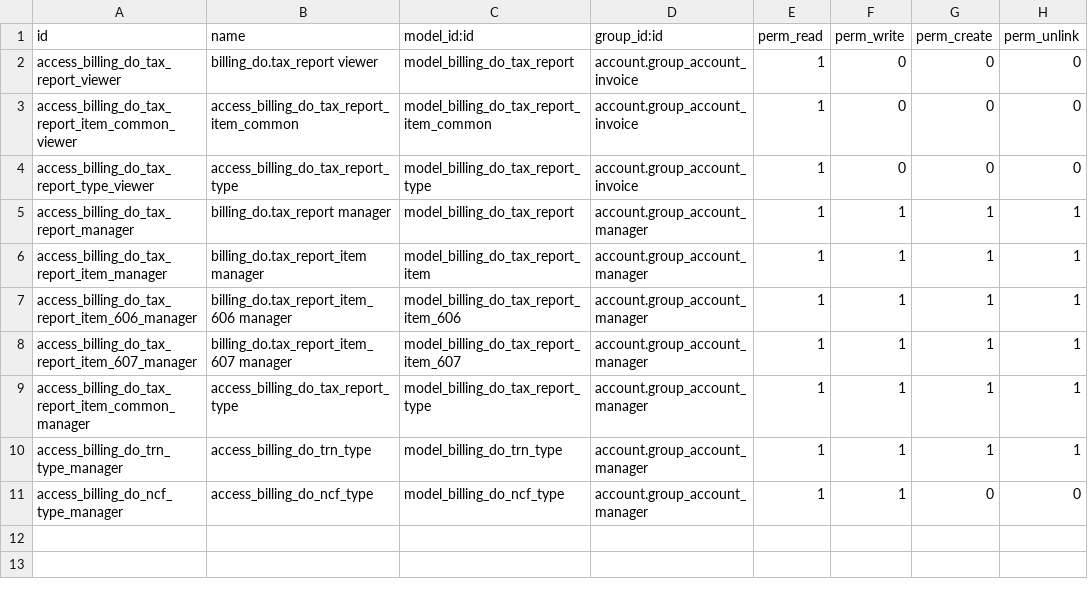
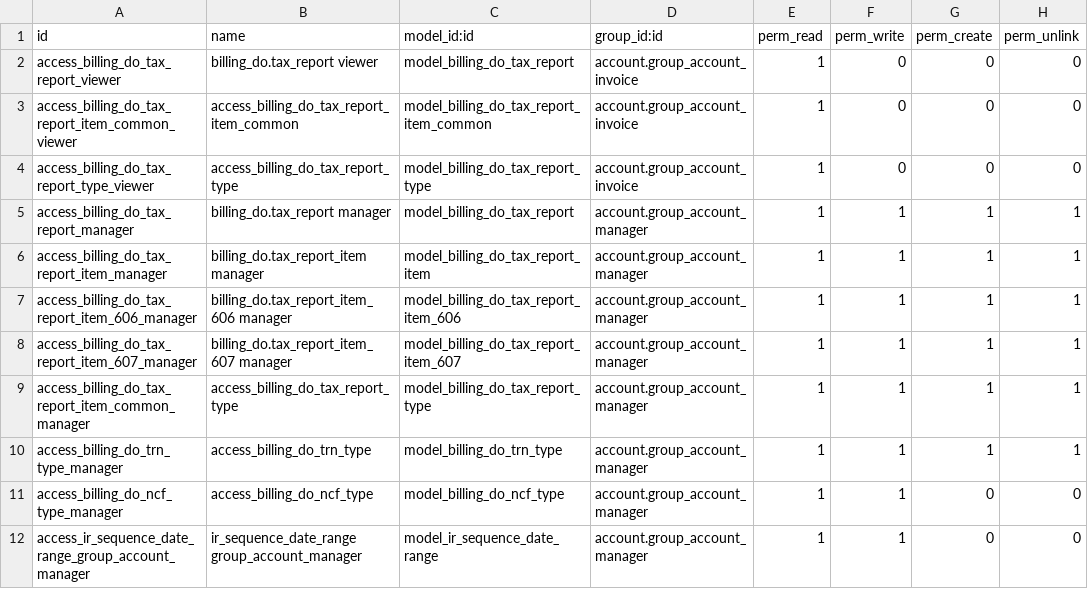
Before and after one commit to TonnyStark1998/odoo_test, a CSV file: third_party_addons/common/billing_do/security/ir.model.access.csv, drawn as a sheet.

Commit message:
Bug 227: Add read/write permissions to group_account_manager for ir.sequence.date_range.

```diff
--- a/third_party_addons/common/billing_do/security/ir.model.access.csv
+++ b/third_party_addons/common/billing_do/security/ir.model.access.csv
@@ -11 +11,2 @@ access_billing_do_trn_type_manager,access_billing_do_trn_type,model_billing_do_t
 access_billing_do_ncf_type_manager,access_billing_do_ncf_type,model_billing_do_ncf_type,account.group_account_manager,1,1,0,0
+access_ir_sequence_date_range_group_account_manager,"ir_sequence_date_range group_account_manager",model_ir_sequence_date_range,account.group_account_manager,1,1,0,0
```
